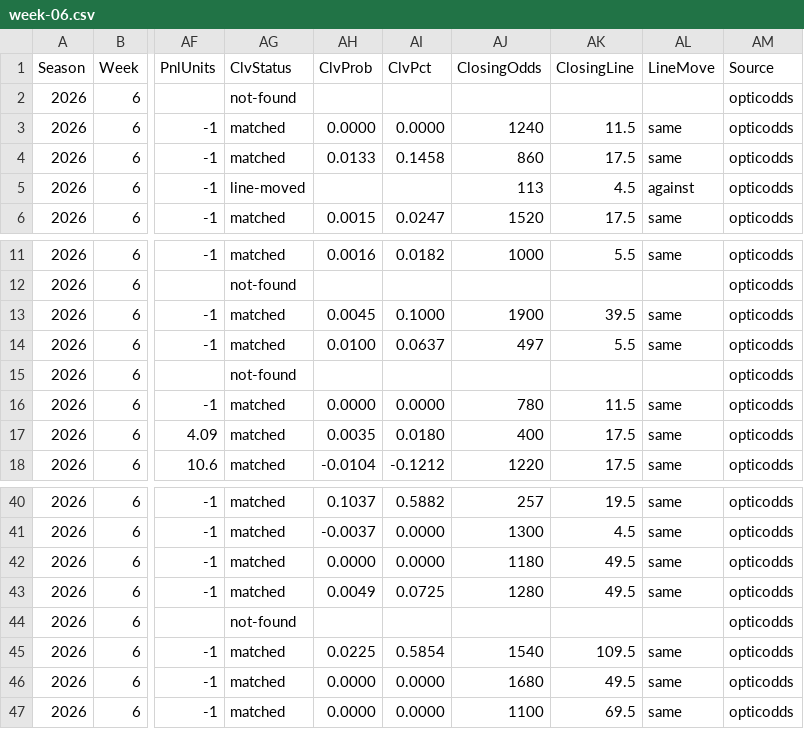
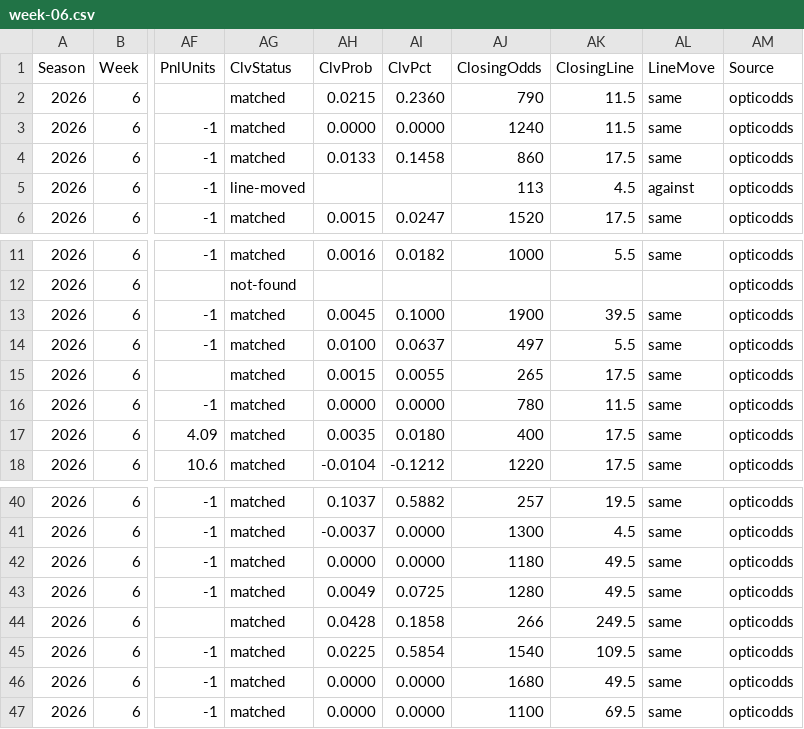
Before and after one commit to pmammino/NFLProjectionsCheck, a CSV file: data/bets/firehose/2026/week-06.csv, drawn as a sheet; only a part is shown, gaps mark what is left out; the diff names each change by its address in the sheet, - before the commit and + after, or states it on an @@ line.

```diff
--- a/data/bets/firehose/2026/week-06.csv
+++ b/data/bets/firehose/2026/week-06.csv
-AG2 (ClvStatus): not-found
+AG2 (ClvStatus): matched
-AH2 (ClvProb): (empty)
+AH2 (ClvProb): 0.0215
-AI2 (ClvPct): (empty)
+AI2 (ClvPct): 0.2360
-AJ2 (ClosingOdds): (empty)
+AJ2 (ClosingOdds): 790
-AK2 (ClosingLine): (empty)
+AK2 (ClosingLine): 11.5
-AL2 (LineMove): (empty)
+AL2 (LineMove): same
-AG15 (ClvStatus): not-found
+AG15 (ClvStatus): matched
-AH15 (ClvProb): (empty)
+AH15 (ClvProb): 0.0015
-AI15 (ClvPct): (empty)
+AI15 (ClvPct): 0.0055
-AJ15 (ClosingOdds): (empty)
+AJ15 (ClosingOdds): 265
-AK15 (ClosingLine): (empty)
+AK15 (ClosingLine): 17.5
-AL15 (LineMove): (empty)
+AL15 (LineMove): same
-AG44 (ClvStatus): not-found
+AG44 (ClvStatus): matched
-AH44 (ClvProb): (empty)
+AH44 (ClvProb): 0.0428
-AI44 (ClvPct): (empty)
+AI44 (ClvPct): 0.1858
-AJ44 (ClosingOdds): (empty)
+AJ44 (ClosingOdds): 266
-AK44 (ClosingLine): (empty)
+AK44 (ClosingLine): 249.5
-AL44 (LineMove): (empty)
+AL44 (LineMove): same
```
Also changed, not shown: data/bets/budget/2026/week-06.csv, data/bets/disciplined/2026/week-06.csv, 3 other files.
